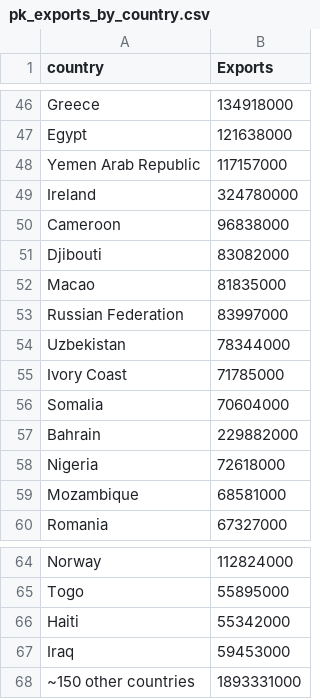
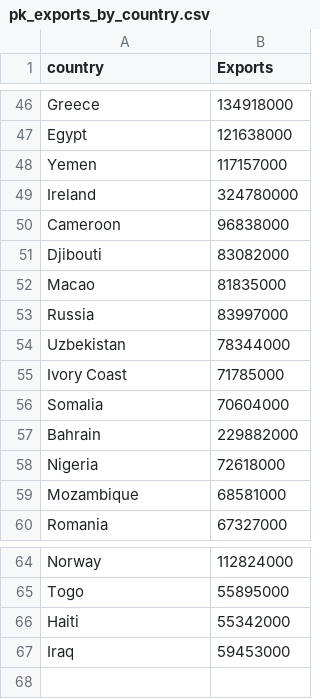
Before and after one commit to farid98/pakdata, a CSV file: data/pk_exports_by_country.csv, drawn as a sheet; only a part is shown, gaps mark what is left out.

```diff
--- a/data/pk_exports_by_country.csv
+++ b/data/pk_exports_by_country.csv
@@ -47,3 +47,3 @@ Greece,134918000
 Egypt,121638000
-Yemen Arab Republic,117157000
+Yemen,117157000
 Ireland,324780000
@@ -52,3 +52,3 @@ Djibouti,83082000
 Macao,81835000
-Russian Federation,83997000
+Russia,83997000
 Uzbekistan,78344000
@@ -67,2 +67 @@ Haiti,55342000
 Iraq,59453000
-~150 other countries,1893331000
```
Also changed, not shown: 2 other files.
